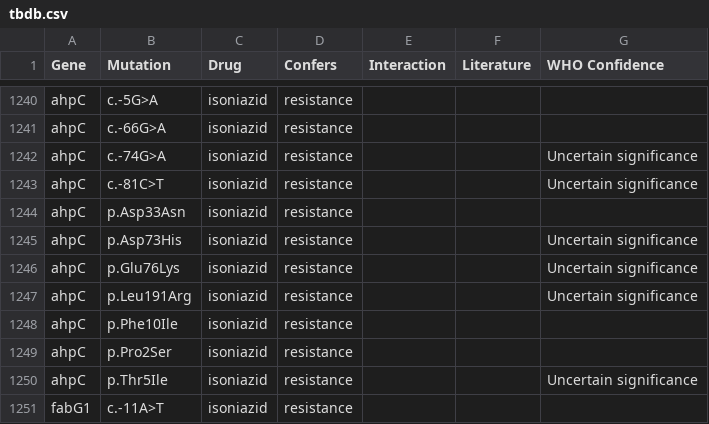
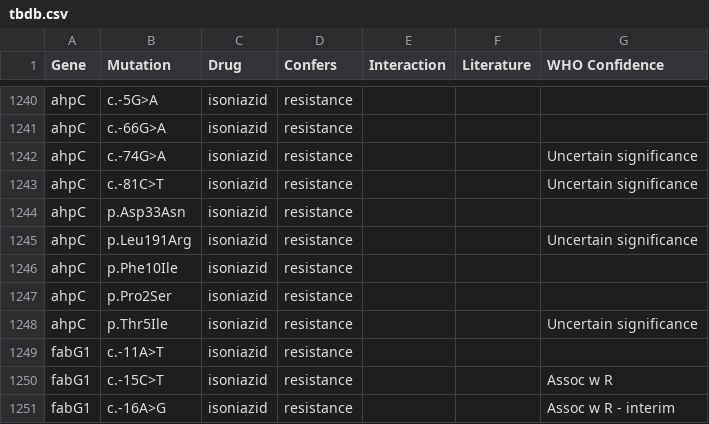
Before and after one commit to jodyphelan/tbdb, a CSV file: tbdb.csv, drawn as a sheet; only a part is shown, gaps mark what is left out; the shorter side is filled out with more unchanged rows; the diff names each change by its address in the sheet, - before the commit and + after, or states it on an @@ line.

Commit message:
remove ahpC Asp73His and Glu76Lys

```diff
--- a/tbdb.csv
+++ b/tbdb.csv
-row 1245: ahpC | p.Asp73His | isoniazid | resistance |  |  | Uncertain significance
-row 1246: ahpC | p.Glu76Lys | isoniazid | resistance |  |  | Uncertain significance
```
